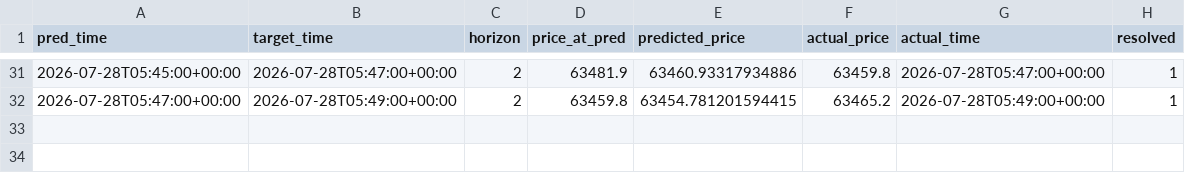
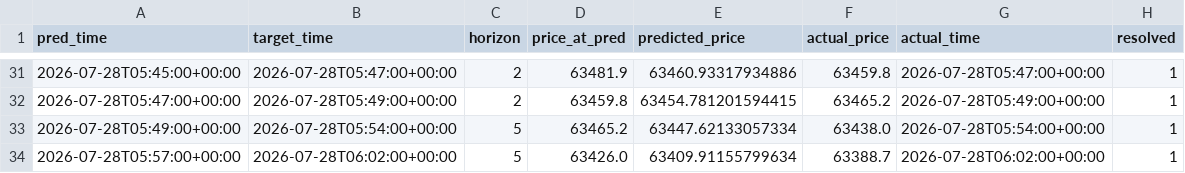
Before and after one commit to fuattonget/btc_xgboost, a CSV file: data/predictions_log.csv, drawn as a sheet; only a part is shown, gaps mark what is left out; the diff names each change by its address in the sheet, - before the commit and + after, or states it on an @@ line.

Commit message:
Update prediction log (33 resolved predictions)

```diff
--- a/data/predictions_log.csv
+++ b/data/predictions_log.csv
+row 33: 2026-07-28T05:49:00+00:00 | 2026-07-28T05:54:00+00:00 | 5 | 63465.2 | 63447.62133057334 | 63438.0 | 2026-07-28T05:54:00+00:00 | 1
+row 34: 2026-07-28T05:57:00+00:00 | 2026-07-28T06:02:00+00:00 | 5 | 63426.0 | 63409.91155799634 | 63388.7 | 2026-07-28T06:02:00+00:00 | 1
```
